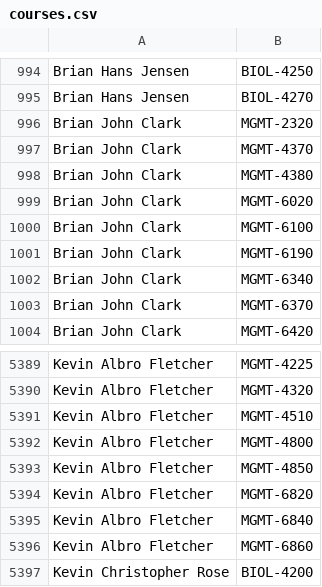
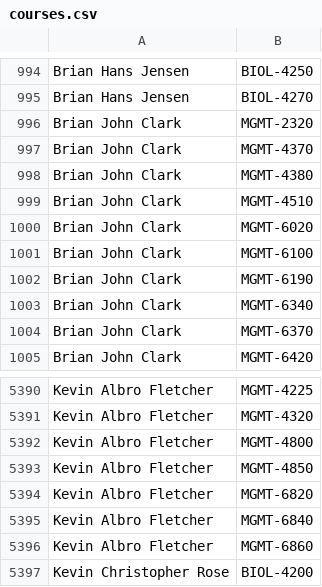
Before and after one commit to quatalog/data, a CSV file: courses.csv, drawn as a sheet; only a part is shown, gaps mark what is left out.

Commit message:
Thu Jul 10 14:37:54 UTC 2025

```diff
--- a/courses.csv
+++ b/courses.csv
@@ -998,2 +998,3 @@
 "Brian John Clark","MGMT-4380"
+"Brian John Clark","MGMT-4510"
 "Brian John Clark","MGMT-6020"
@@ -5390,3 +5391,2 @@
 "Kevin Albro Fletcher","MGMT-4320"
-"Kevin Albro Fletcher","MGMT-4510"
 "Kevin Albro Fletcher","MGMT-4800"
```
